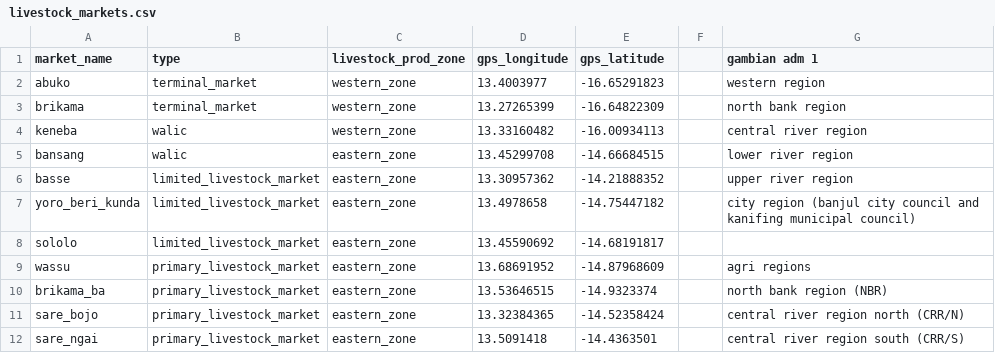
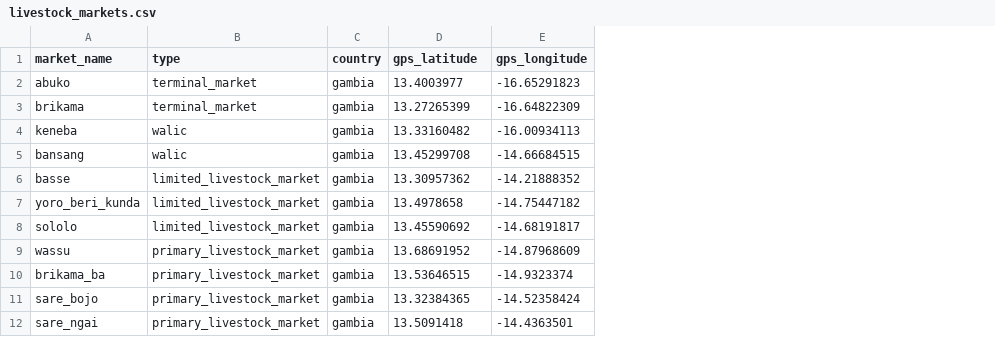
Before and after one commit to sraymez/phd-chapter-1, a CSV file: Working Data/livestock_markets.csv, drawn as a sheet; only a part is shown; removed rows and columns are numbered as before the commit, all else as after; the diff covers the shown part only; the diff names each change by its address in the sheet, - before the commit and + after, or states it on an @@ line.

```diff
--- a/Working Data/livestock_markets.csv
+++ b/Working Data/livestock_markets.csv
-column C (livestock_prod_zone), rows 2-12: western_zone | western_zone | western_zone | eastern_zone | eastern_zone | eastern_zone | eastern_zone | eastern_zone | eastern_zone | eastern_zone | eastern_zone
+column C (country), rows 2-12: all gambia
-column F, empty
-column G (gambian adm 1), rows 2-12: western region | north bank region | central river region | lower river region | upper river region | city region (banjul city council and kanifing municipal council) |  | agri regions | north bank region (NBR) | central river region north (CRR/N) | central river region south (CRR/S)
-D1: gps_longitude
+D1: gps_latitude
-E1: gps_latitude
+E1: gps_longitude
```
Also changed, not shown: 27 added rows and 4 edited cells elsewhere in this file, Working Data/all_location_names_coords_found.csv, Working Data/vector_data_complete_coords.csv, 7 other files.
